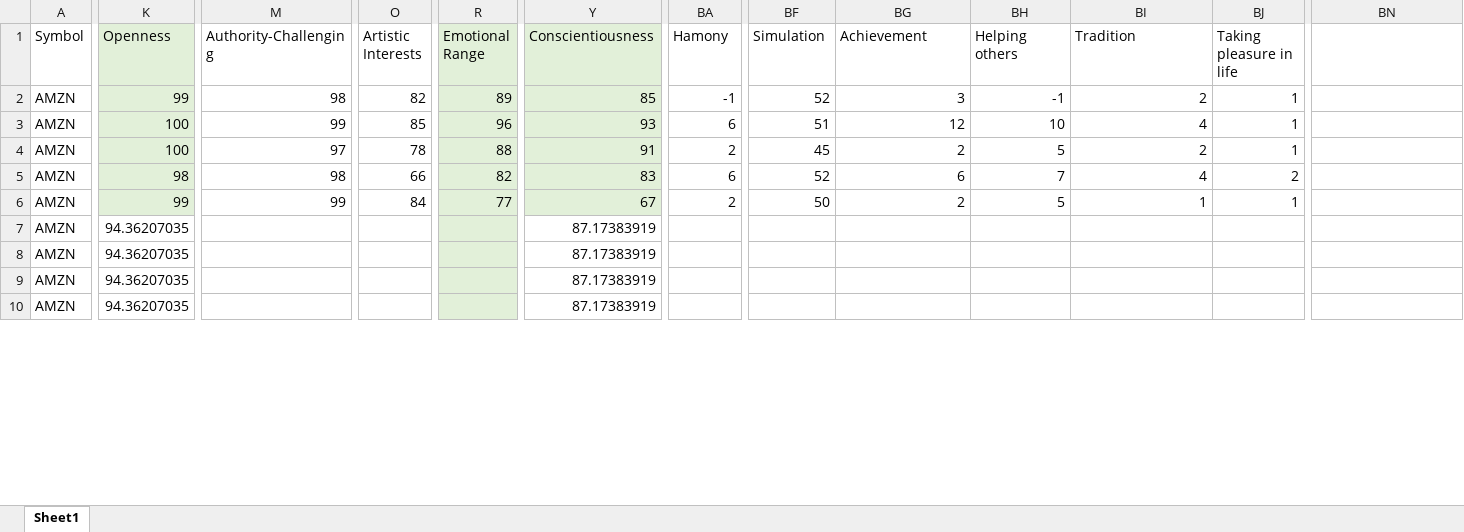
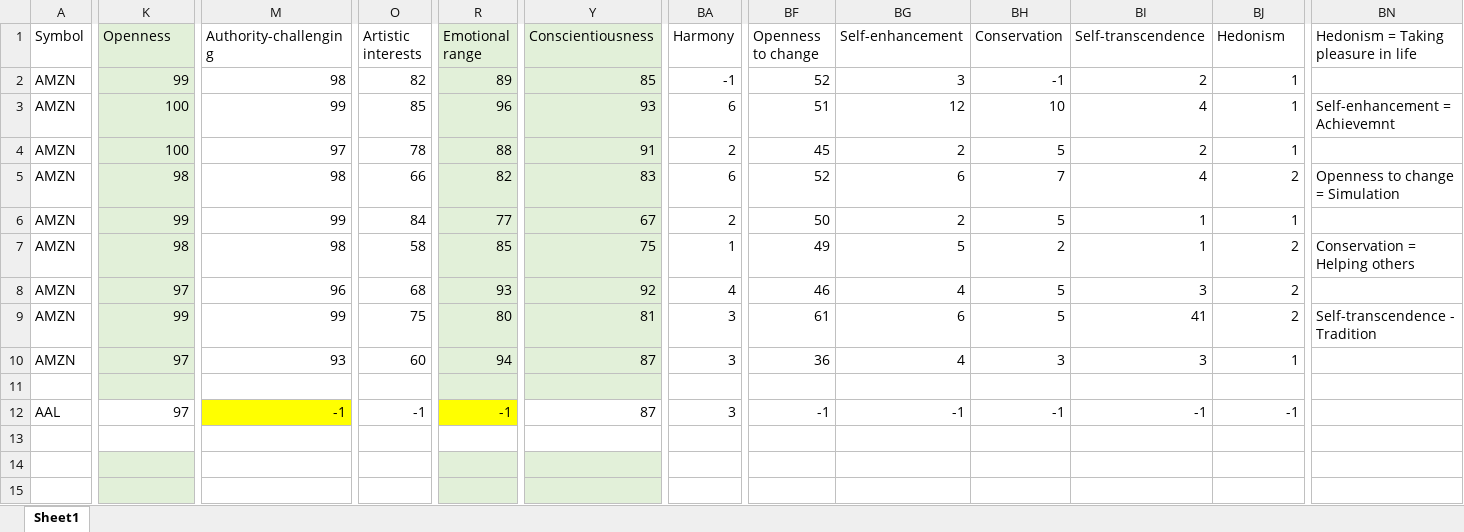
Before and after one commit to himanshu8garg/personality_insights_ibm_watson, an Excel workbook: Watson-data.xlsx, sheet Sheet1, drawn as a sheet; only a part is shown, gaps mark what is left out; values as stored, in another font and other column widths than the file's, no borders; addresses are those after the commit; rows hold the shown columns only; the diff covers the shown part only; the diff names each change by its address in the sheet, - before the commit and + after, or states it on an @@ line.

```diff
--- a/Watson-data.xlsx (sheet Sheet1)
+++ b/Watson-data.xlsx (sheet Sheet1)
-M1: Authority-Challenging
+M1: Authority-challenging
-O1: Artistic Interests
+O1: Artistic interests
-R1: Emotional Range
+R1: Emotional range
-BA1: Hamony
+BA1: Harmony
-BF1: Simulation
+BF1: Openness to change
-BG1: Achievement
+BG1: Self-enhancement
-BH1: Helping others
+BH1: Conservation
-BI1: Tradition
+BI1: Self-transcendence
-BJ1: Taking pleasure in life
+BJ1: Hedonism
-BN1: (empty)
+BN1: Hedonism = Taking pleasure in life
-BN3: (empty)
+BN3: Self-enhancement = Achievemnt
-BN5: (empty)
+BN5: Openness to change = Simulation
+row 7: AMZN | 98 | 98 | 58 | 85 | 75 | 1 | 49 | 5 | 2 | 1 | 2 | Conservation = Helping others
+row 8: AMZN | 97 | 96 | 68 | 93 | 92 | 4 | 46 | 4 | 5 | 3 | 2
+row 9: AMZN | 99 | 99 | 75 | 80 | 81 | 3 | 61 | 6 | 5 | 41 | 2 | Self-transcendence - Tradition
+row 10: AMZN | 97 | 93 | 60 | 94 | 87 | 3 | 36 | 4 | 3 | 3 | 1
-row 11: AMZN | 94.36207035 |  |  |  | 87.17383919
+row 11: (empty)
-K11 fill: none
+K11 fill: #E2F0D9
-Y11 fill: none
+Y11 fill: #E2F0D9
+row 12: AAL | 97 | -1 | -1 | -1 | 87 | 3 | -1 | -1 | -1 | -1 | -1
-row 13: AMZN | 94.36207035 |  |  |  | 87.17383919
+row 13: (empty)
-R13 fill: #E2F0D9
+R13 fill: none
-row 14: AMZN | 94.36207035 |  |  |  | 87.17383919
+row 14: (empty)
-K14:K15 fill: none
+K14:K15 fill: #E2F0D9
-Y14:Y15 fill: none
+Y14:Y15 fill: #E2F0D9
-row 15: AMZN | 94.36207035 |  |  |  | 87.17383919
+row 15: (empty)
```
Also changed, not shown: 9 added rows, 14 removed rows, 44 edited cells and cell formats elsewhere in this sheet, 2 other files.
